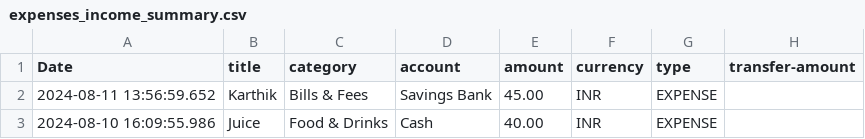
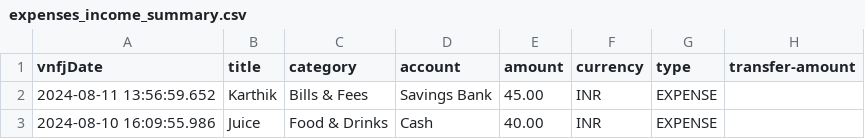
Before and after one commit to KushalPathave02/Major_project_Btech, a CSV file: Accurcy/expenses_income_summary.csv, drawn as a sheet; only a part is shown; the diff names each change by its address in the sheet, - before the commit and + after, or states it on an @@ line.

```diff
--- a/Accurcy/expenses_income_summary.csv
+++ b/Accurcy/expenses_income_summary.csv
-A1: Date
+A1: vnfjDate
```
Also changed, not shown: 6 other files.
